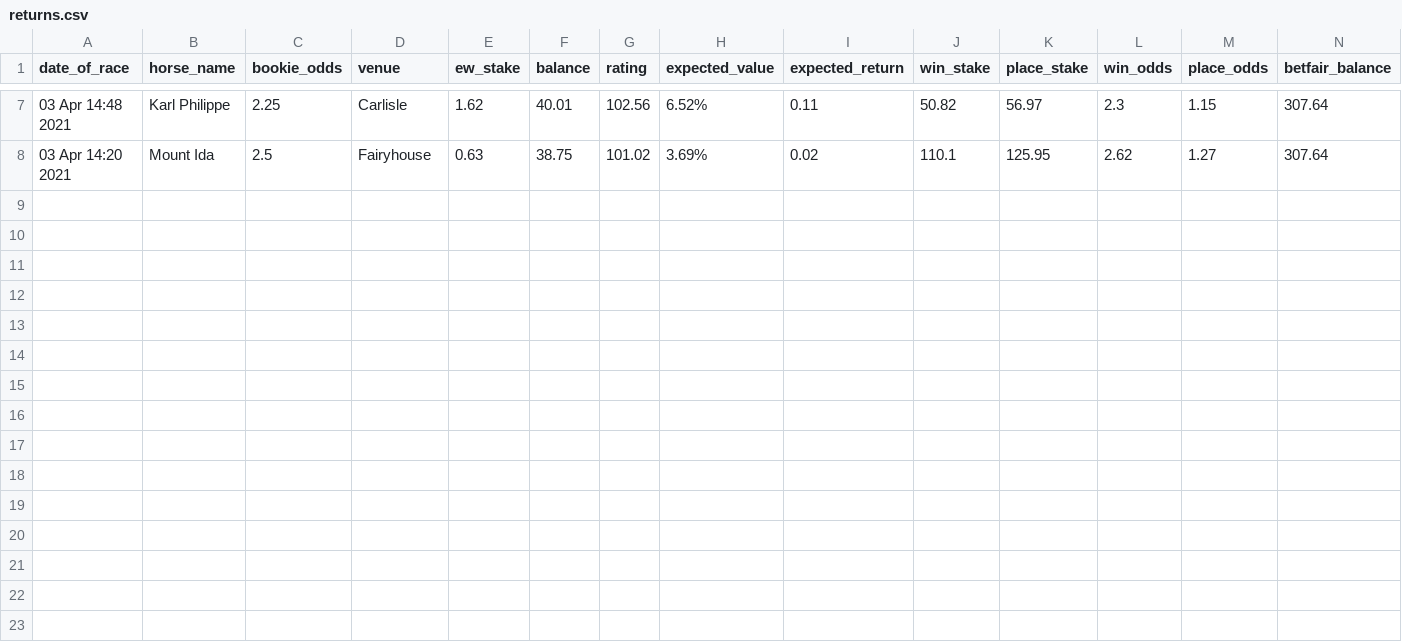
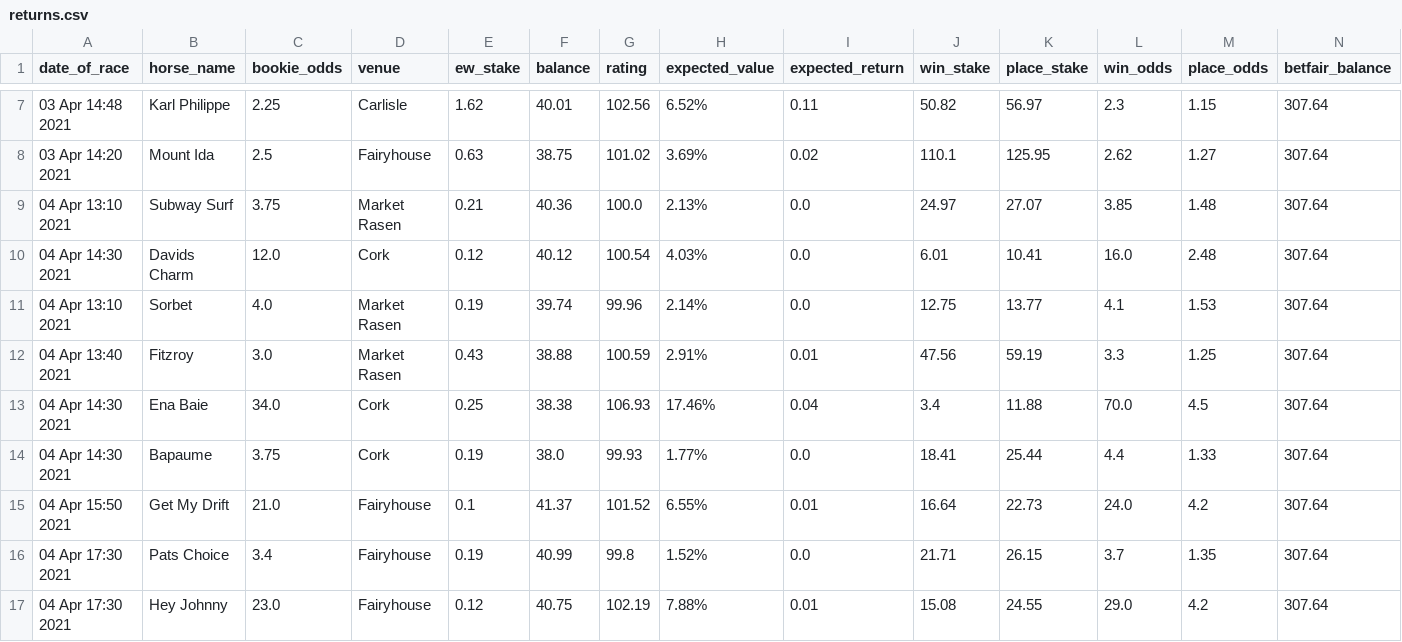
Before and after one commit to tom-pollak/each-way-matcher, a CSV file: returns.csv, drawn as a sheet; only a part is shown, gaps mark what is left out; rows hold the shown columns only; the diff names each change by its address in the sheet, - before the commit and + after, or states it on an @@ line.

Commit message:
update returns

```diff
--- a/returns.csv
+++ b/returns.csv
+row 9: 04 Apr 13:10 2021 | Subway Surf | 3.75 | Market Rasen | 0.21 | 40.36 | 100.0 | 2.13% | 0.0 | 24.97 | 27.07 | 3.85 | 1.48 | 307.64
+row 10: 04 Apr 14:30 2021 | Davids Charm | 12.0 | Cork | 0.12 | 40.12 | 100.54 | 4.03% | 0.0 | 6.01 | 10.41 | 16.0 | 2.48 | 307.64
+row 11: 04 Apr 13:10 2021 | Sorbet | 4.0 | Market Rasen | 0.19 | 39.74 | 99.96 | 2.14% | 0.0 | 12.75 | 13.77 | 4.1 | 1.53 | 307.64
+row 12: 04 Apr 13:40 2021 | Fitzroy | 3.0 | Market Rasen | 0.43 | 38.88 | 100.59 | 2.91% | 0.01 | 47.56 | 59.19 | 3.3 | 1.25 | 307.64
+row 13: 04 Apr 14:30 2021 | Ena Baie | 34.0 | Cork | 0.25 | 38.38 | 106.93 | 17.46% | 0.04 | 3.4 | 11.88 | 70.0 | 4.5 | 307.64
+row 14: 04 Apr 14:30 2021 | Bapaume | 3.75 | Cork | 0.19 | 38.0 | 99.93 | 1.77% | 0.0 | 18.41 | 25.44 | 4.4 | 1.33 | 307.64
+row 15: 04 Apr 15:50 2021 | Get My Drift | 21.0 | Fairyhouse | 0.1 | 41.37 | 101.52 | 6.55% | 0.01 | 16.64 | 22.73 | 24.0 | 4.2 | 307.64
+row 16: 04 Apr 17:30 2021 | Pats Choice | 3.4 | Fairyhouse | 0.19 | 40.99 | 99.8 | 1.52% | 0.0 | 21.71 | 26.15 | 3.7 | 1.35 | 307.64
+row 17: 04 Apr 17:30 2021 | Hey Johnny | 23.0 | Fairyhouse | 0.12 | 40.75 | 102.19 | 7.88% | 0.01 | 15.08 | 24.55 | 29.0 | 4.2 | 307.64
```
Also changed, not shown: 1 other file.
